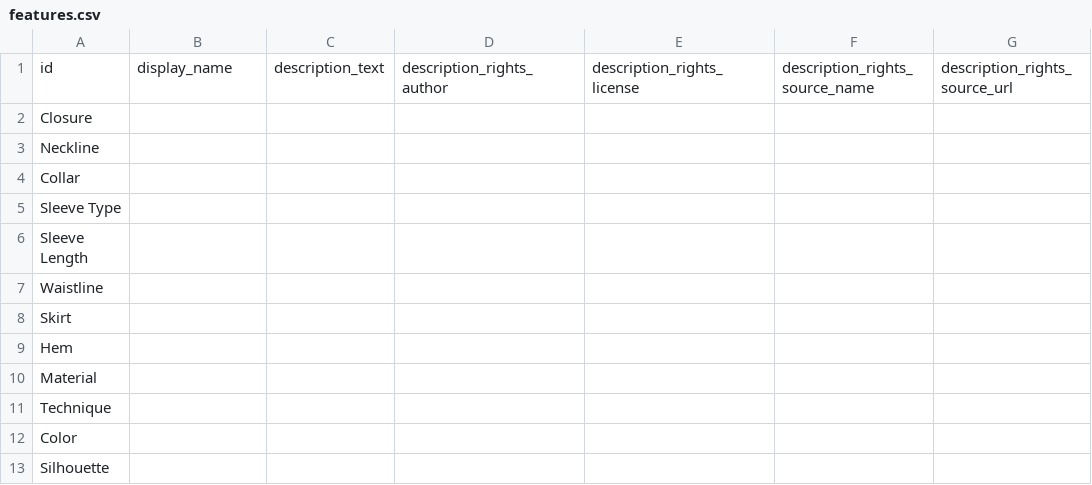
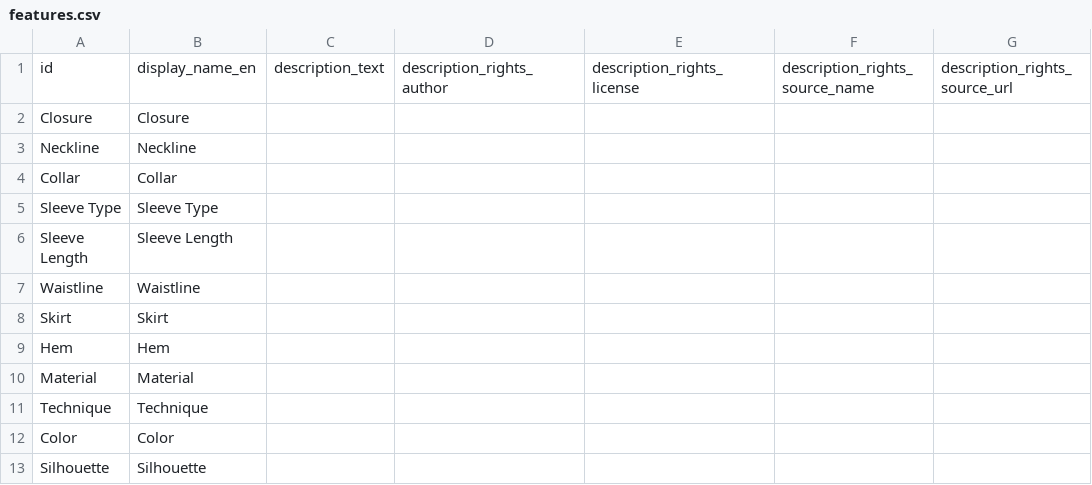
Before and after one commit to minorg/dressdiscover, a CSV file: ts/definitions/features.csv, drawn as a sheet; only a part is shown; the diff names each change by its address in the sheet, - before the commit and + after, or states it on an @@ line.

Commit message:
changed display_name to display_name_en #278, now id and display_name_en are redundant, assign ID number?

```diff
--- a/ts/definitions/features.csv
+++ b/ts/definitions/features.csv
-B1: display_name
+B1: display_name_en
-B2: (empty)
+B2: Closure
-B3: (empty)
+B3: Neckline
-B4: (empty)
+B4: Collar
-B5: (empty)
+B5: Sleeve Type
-B6: (empty)
+B6: Sleeve Length
-B7: (empty)
+B7: Waistline
-B8: (empty)
+B8: Skirt
-B9: (empty)
+B9: Hem
-B10: (empty)
+B10: Material
-B11: (empty)
+B11: Technique
-B12: (empty)
+B12: Color
-B13: (empty)
+B13: Silhouette
```
